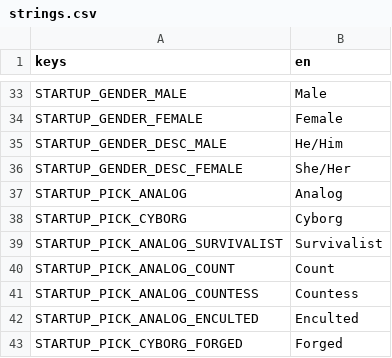
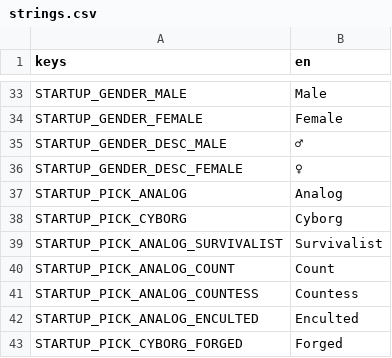
Before and after one commit to Rathe001/neurokore-requiem, a CSV file: game/i18n/strings.csv, drawn as a sheet; only a part is shown, gaps mark what is left out.

```diff
--- a/game/i18n/strings.csv
+++ b/game/i18n/strings.csv
@@ -34,4 +34,4 @@ STARTUP_GENDER_MALE,Male
 STARTUP_GENDER_FEMALE,Female
-STARTUP_GENDER_DESC_MALE,He/Him
-STARTUP_GENDER_DESC_FEMALE,She/Her
+STARTUP_GENDER_DESC_MALE,♂
+STARTUP_GENDER_DESC_FEMALE,♀
 STARTUP_PICK_ANALOG,Analog
```
Also changed, not shown: 25 other files.
